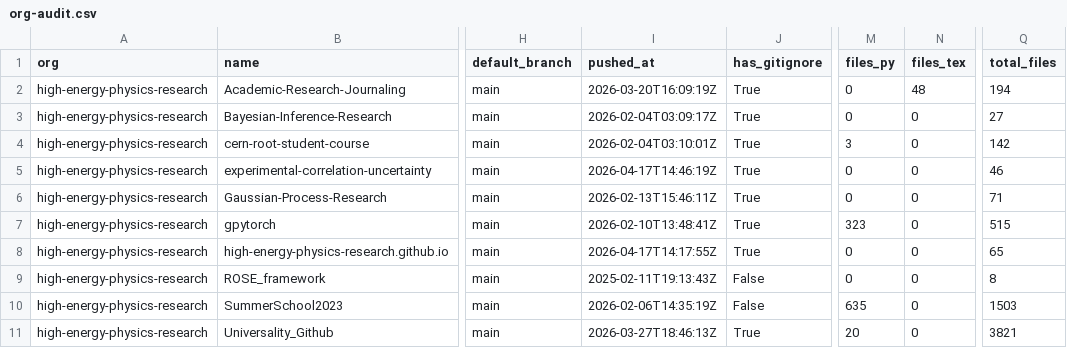
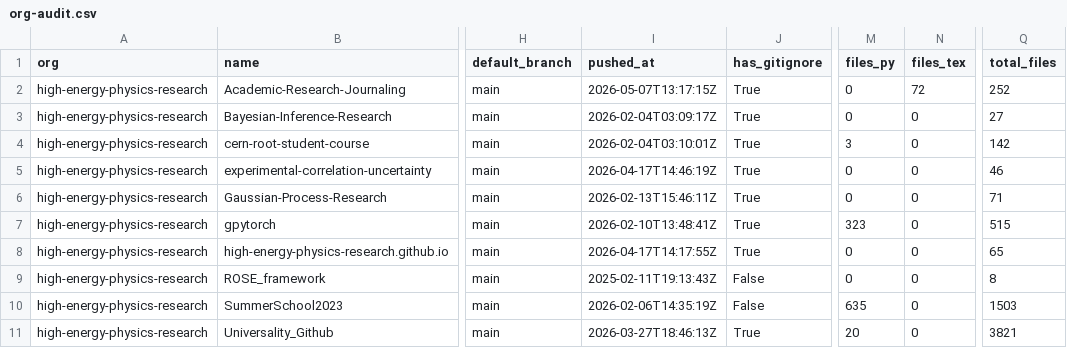
Before and after one commit to naavilam/naavilam.github.io, a CSV file: high-energy/org-audit.csv, drawn as a sheet; only a part is shown, gaps mark what is left out; the diff names each change by its address in the sheet, - before the commit and + after, or states it on an @@ line.

```diff
--- a/high-energy/org-audit.csv
+++ b/high-energy/org-audit.csv
-I2 (pushed_at): 2026-03-20T16:09:19Z
+I2 (pushed_at): 2026-05-07T13:17:15Z
-N2 (files_tex): 48
+N2 (files_tex): 72
-Q2 (total_files): 194
+Q2 (total_files): 252
```
Also changed, not shown: org-audit.ALL.csv, 7 other files.
